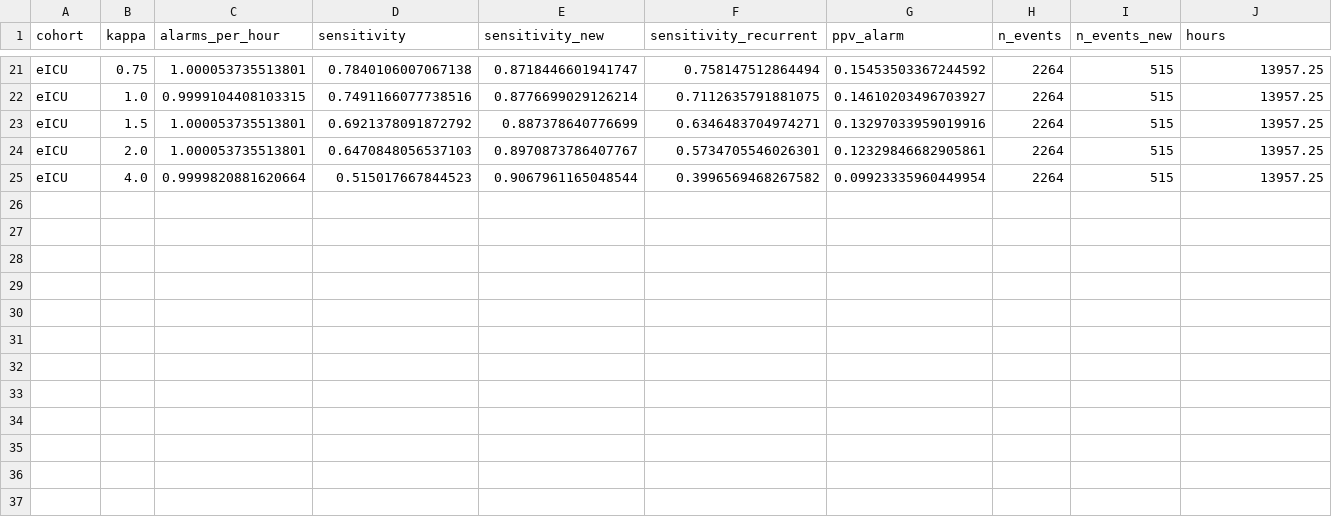
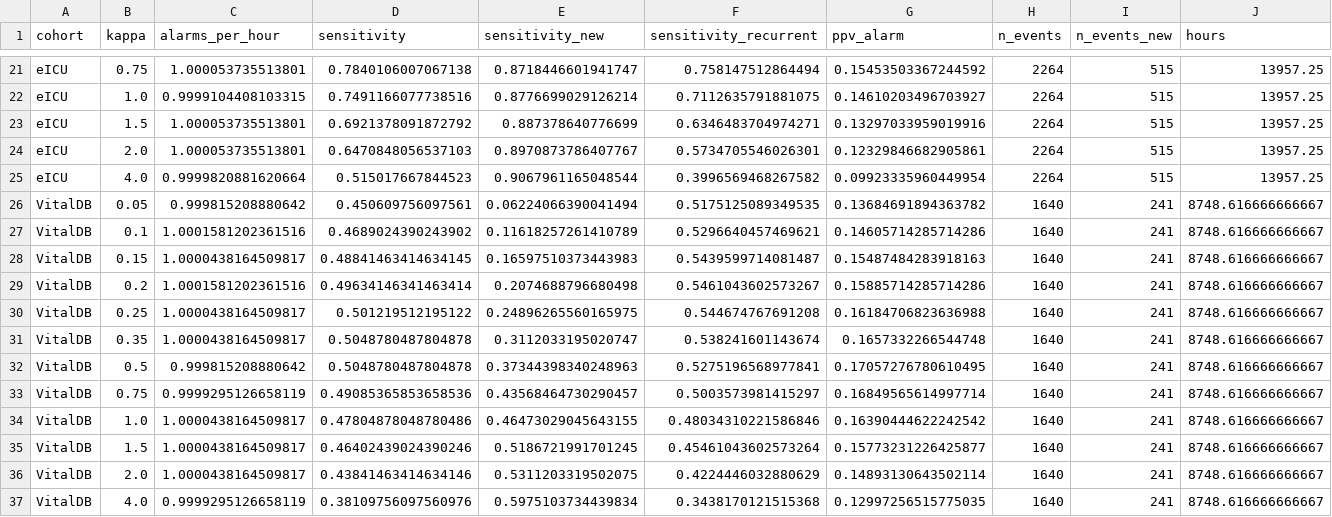
Before and after one commit to Bhargavteja-9779/p_c1_11, a CSV file: Target_Journal_Submission/results/r4_s4_9/r4_pareto.csv, drawn as a sheet; only a part is shown, gaps mark what is left out; rows hold the shown columns only; the diff names each change by its address in the sheet, - before the commit and + after, or states it on an @@ line.

```diff
--- a/Target_Journal_Submission/results/r4_s4_9/r4_pareto.csv
+++ b/Target_Journal_Submission/results/r4_s4_9/r4_pareto.csv
+row 26: VitalDB | 0.05 | 0.999815208880642 | 0.450609756097561 | 0.06224066390041494 | 0.5175125089349535 | 0.13684691894363782 | 1640 | 241 | 8748.616666666667
+row 27: VitalDB | 0.1 | 1.0001581202361516 | 0.4689024390243902 | 0.11618257261410789 | 0.5296640457469621 | 0.14605714285714286 | 1640 | 241 | 8748.616666666667
+row 28: VitalDB | 0.15 | 1.0000438164509817 | 0.48841463414634145 | 0.16597510373443983 | 0.5439599714081487 | 0.15487484283918163 | 1640 | 241 | 8748.616666666667
+row 29: VitalDB | 0.2 | 1.0001581202361516 | 0.49634146341463414 | 0.2074688796680498 | 0.5461043602573267 | 0.15885714285714286 | 1640 | 241 | 8748.616666666667
+row 30: VitalDB | 0.25 | 1.0000438164509817 | 0.501219512195122 | 0.24896265560165975 | 0.544674767691208 | 0.16184706823636988 | 1640 | 241 | 8748.616666666667
+row 31: VitalDB | 0.35 | 1.0000438164509817 | 0.5048780487804878 | 0.3112033195020747 | 0.538241601143674 | 0.1657332266544748 | 1640 | 241 | 8748.616666666667
+row 32: VitalDB | 0.5 | 0.999815208880642 | 0.5048780487804878 | 0.37344398340248963 | 0.5275196568977841 | 0.17057276780610495 | 1640 | 241 | 8748.616666666667
+row 33: VitalDB | 0.75 | 0.9999295126658119 | 0.49085365853658536 | 0.43568464730290457 | 0.5003573981415297 | 0.16849565614997714 | 1640 | 241 | 8748.616666666667
+row 34: VitalDB | 1.0 | 1.0000438164509817 | 0.47804878048780486 | 0.46473029045643155 | 0.48034310221586846 | 0.16390444622242542 | 1640 | 241 | 8748.616666666667
+row 35: VitalDB | 1.5 | 1.0000438164509817 | 0.46402439024390246 | 0.5186721991701245 | 0.45461043602573264 | 0.15773231226425877 | 1640 | 241 | 8748.616666666667
+row 36: VitalDB | 2.0 | 1.0000438164509817 | 0.43841463414634146 | 0.5311203319502075 | 0.4224446032880629 | 0.14893130643502114 | 1640 | 241 | 8748.616666666667
+row 37: VitalDB | 4.0 | 0.9999295126658119 | 0.38109756097560976 | 0.5975103734439834 | 0.3438170121515368 | 0.12997256515775035 | 1640 | 241 | 8748.616666666667
```
Also changed, not shown: Target_Journal_Submission/results/r4_s4_9/r4_bootstrap.csv, 3 other files.
